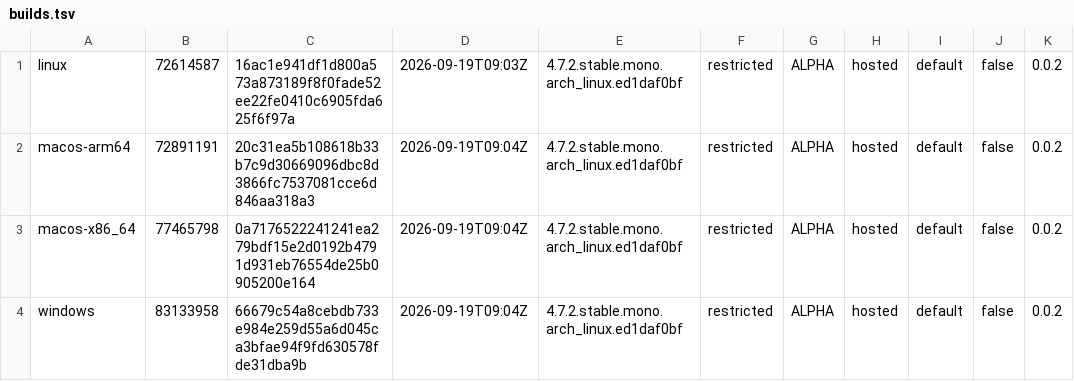
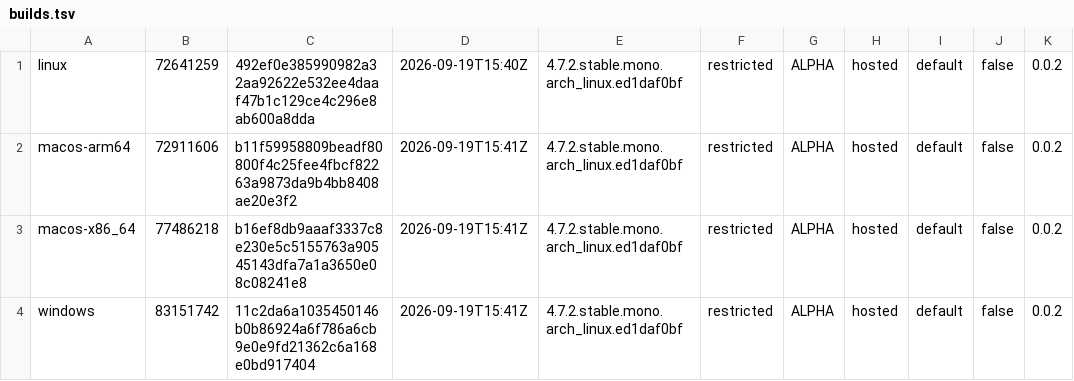
Before and after one commit to tkfnetwork/universus-simulator-clients, a TSV file: builds.tsv, drawn as a sheet.

Commit message:
ALPHA restricted build, 2026-09-19

```diff
--- a/builds.tsv
+++ b/builds.tsv
@@ -1,4 +1,4 @@
-linux	72614587	16ac1e941df1d800a573a873189f8f0fade52ee22fe0410c6905fda625f6f97a	2026-09-19T09:03Z	4.7.2.stable.mono.arch_linux.ed1daf0bf	restricted	ALPHA	hosted	default	false	0.0.2
-macos-arm64	72891191	20c31ea5b108618b33b7c9d30669096dbc8d3866fc7537081cce6d846aa318a3	2026-09-19T09:04Z	4.7.2.stable.mono.arch_linux.ed1daf0bf	restricted	ALPHA	hosted	default	false	0.0.2
-macos-x86_64	77465798	0a7176522241241ea279bdf15e2d0192b4791d931eb76554de25b0905200e164	2026-09-19T09:04Z	4.7.2.stable.mono.arch_linux.ed1daf0bf	restricted	ALPHA	hosted	default	false	0.0.2
-windows	83133958	66679c54a8cebdb733e984e259d55a6d045ca3bfae94f9fd630578fde31dba9b	2026-09-19T09:04Z	4.7.2.stable.mono.arch_linux.ed1daf0bf	restricted	ALPHA	hosted	default	false	0.0.2
+linux	72641259	492ef0e385990982a32aa92622e532ee4daaf47b1c129ce4c296e8ab600a8dda	2026-09-19T15:40Z	4.7.2.stable.mono.arch_linux.ed1daf0bf	restricted	ALPHA	hosted	default	false	0.0.2
+macos-arm64	72911606	b11f59958809beadf80800f4c25fee4fbcf82263a9873da9b4bb8408ae20e3f2	2026-09-19T15:41Z	4.7.2.stable.mono.arch_linux.ed1daf0bf	restricted	ALPHA	hosted	default	false	0.0.2
+macos-x86_64	77486218	b16ef8db9aaaf3337c8e230e5c5155763a90545143dfa7a1a3650e08c08241e8	2026-09-19T15:41Z	4.7.2.stable.mono.arch_linux.ed1daf0bf	restricted	ALPHA	hosted	default	false	0.0.2
+windows	83151742	11c2da6a1035450146b0b86924a6f786a6cb9e0e9fd21362c6a168e0bd917404	2026-09-19T15:41Z	4.7.2.stable.mono.arch_linux.ed1daf0bf	restricted	ALPHA	hosted	default	false	0.0.2
```
Also changed, not shown: 6 other files.
